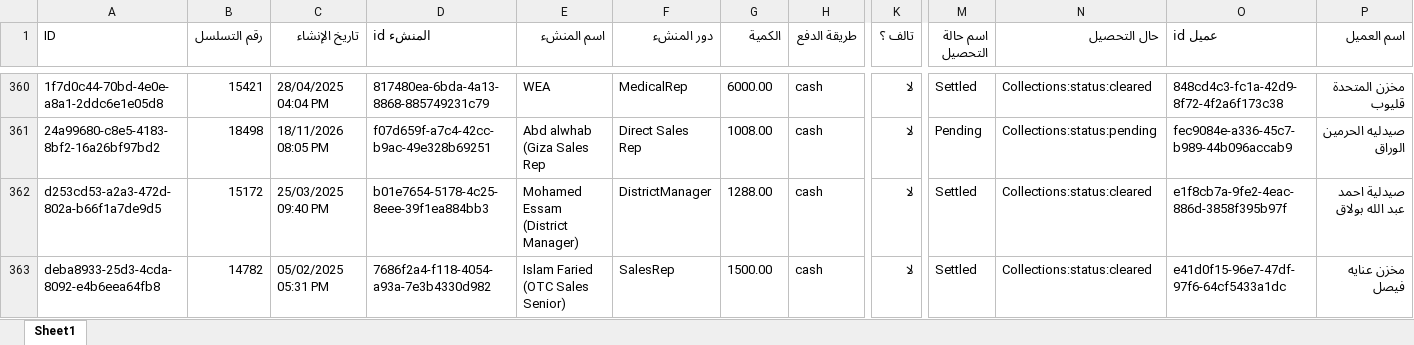
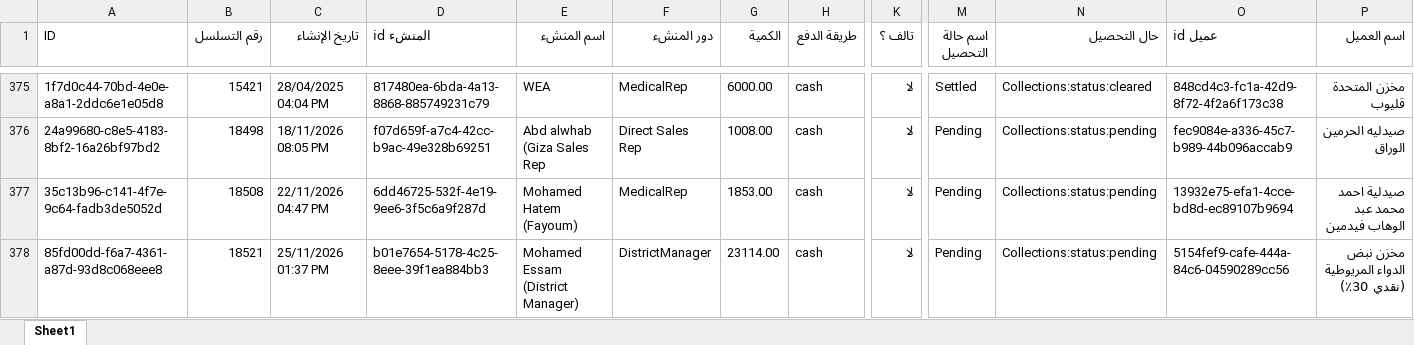
Before and after one commit to mego354/WEA, an Excel workbook: wea data/collections.xlsx, sheet Sheet1, drawn as a sheet; only a part is shown, gaps mark what is left out; the shorter side is filled out with more unchanged rows; values as stored, in another font and other column widths than the file's, no borders; rows hold the shown columns only; the diff covers the shown part only; the diff names each change by its address in the sheet, - before the commit and + after, or states it on an @@ line.

```diff
--- a/wea data/collections.xlsx (sheet Sheet1)
+++ b/wea data/collections.xlsx (sheet Sheet1)
+row 377: 35c13b96-c141-4f7e-9c64-fadb3de5052d | 18508 | 22/11/2026 04:47 PM | 6dd46725-532f-4e19-9ee6-3f5c6a9f287d | Mohamed Hatem (Fayoum) | MedicalRep | 1853.00 | cash | لا | Pending | Collections:status:pending | 13932e75-efa1-4cce-bd8d-ec89107b9694 | صيدلية احمد محمد عبد الوهاب فيدمين
+row 378: 85fd00dd-f6a7-4361-a87d-93d8c068eee8 | 18521 | 25/11/2026 01:37 PM | b01e7654-5178-4c25-8eee-39f1ea884bb3 | Mohamed Essam (District Manager) | DistrictManager | 23114.00 | cash | لا | Pending | Collections:status:pending | 5154fef9-cafe-444a-84c6-04590289cc56 | مخزن نبض الدواء المريوطية (نقدي 30٪)
```
Also changed, not shown: 16 added rows and 200 edited cells elsewhere in this sheet, wea data/customer transactions 2.xlsx, wea data/customers accounts.xlsx, 43 other files.
